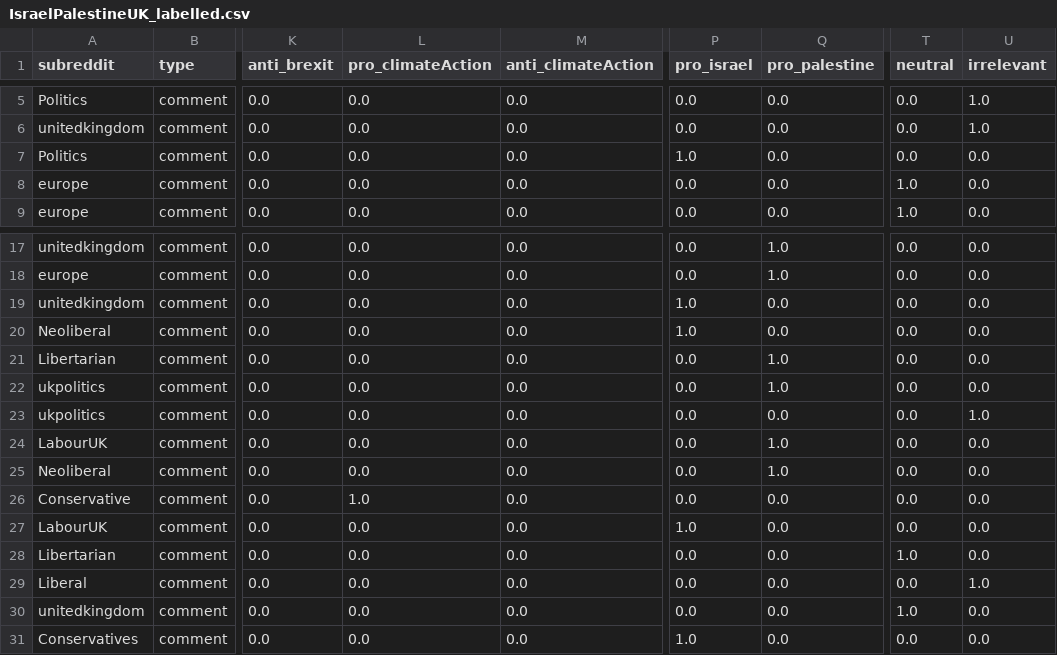
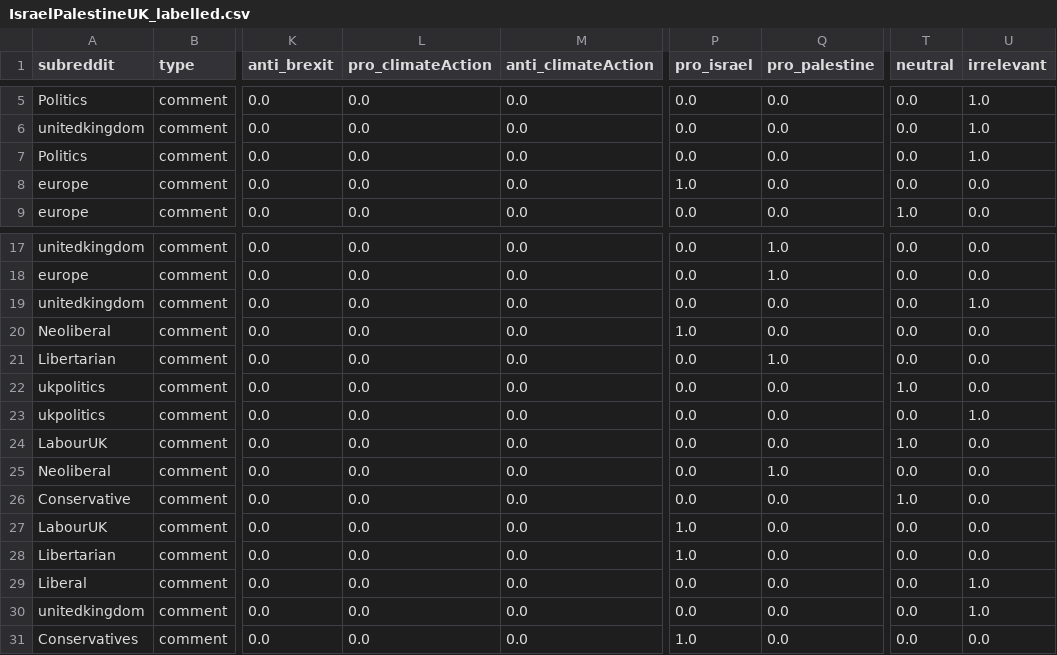
Before and after one commit to kanushreej/Thesis, a CSV file: Annotation/UK/Kanushree/IsraelPalestineUK_labelled.csv, drawn as a sheet; only a part is shown, gaps mark what is left out; the diff names each change by its address in the sheet, - before the commit and + after, or states it on an @@ line.

Commit message:
filtered files for Healthcare & Taxation UK

```diff
--- a/Annotation/UK/Kanushree/IsraelPalestineUK_labelled.csv
+++ b/Annotation/UK/Kanushree/IsraelPalestineUK_labelled.csv
-P7 (pro_israel): 1.0
+P7 (pro_israel): 0.0
-U7 (irrelevant): 0.0
+U7 (irrelevant): 1.0
-P8 (pro_israel): 0.0
+P8 (pro_israel): 1.0
-T8 (neutral): 1.0
+T8 (neutral): 0.0
-P19 (pro_israel): 1.0
+P19 (pro_israel): 0.0
-U19 (irrelevant): 0.0
+U19 (irrelevant): 1.0
-Q22 (pro_palestine): 1.0
+Q22 (pro_palestine): 0.0
-T22 (neutral): 0.0
+T22 (neutral): 1.0
-Q24 (pro_palestine): 1.0
+Q24 (pro_palestine): 0.0
-T24 (neutral): 0.0
+T24 (neutral): 1.0
-L26 (pro_climateAction): 1.0
+L26 (pro_climateAction): 0.0
-T26 (neutral): 0.0
+T26 (neutral): 1.0
-P28 (pro_israel): 0.0
+P28 (pro_israel): 1.0
-T28 (neutral): 1.0
+T28 (neutral): 0.0
-T30 (neutral): 1.0
+T30 (neutral): 0.0
-U30 (irrelevant): 0.0
+U30 (irrelevant): 1.0
```
Also changed, not shown: 20 other files.
